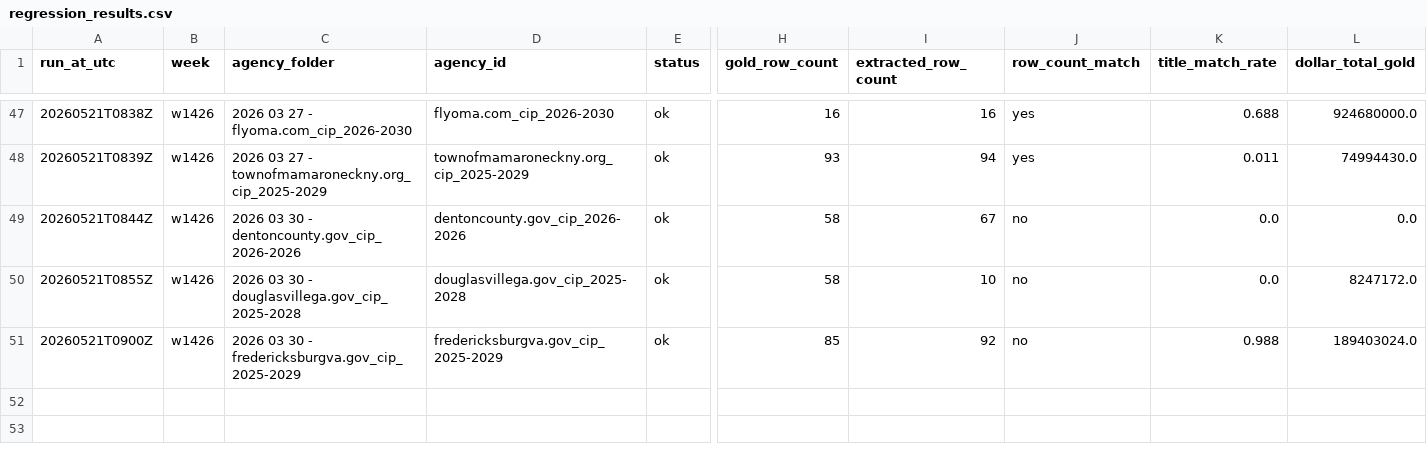
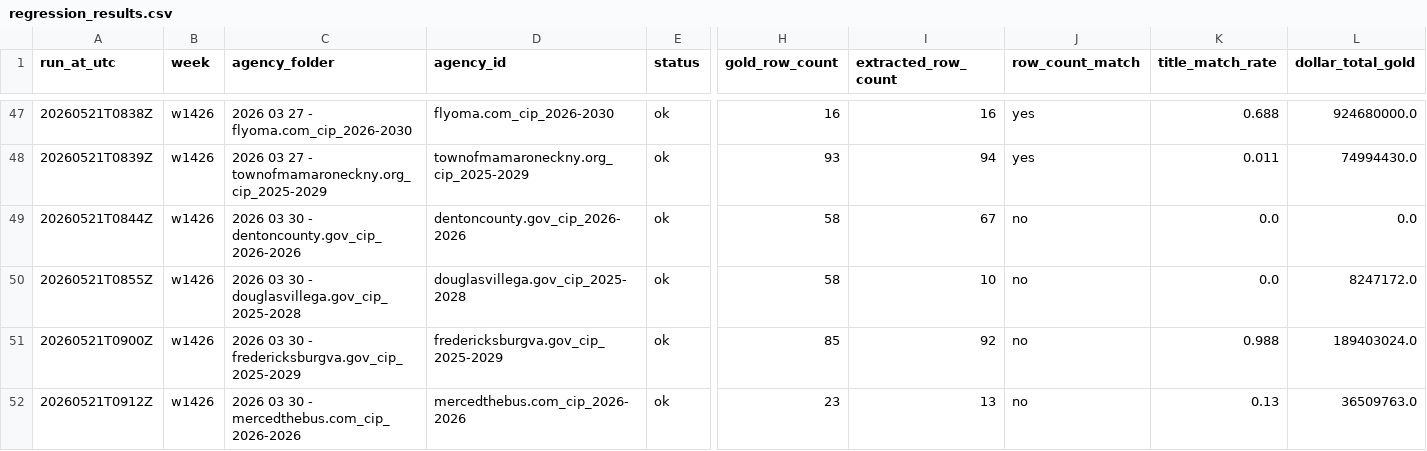
Before and after one commit to firmographs/colab-cip-extract, a CSV file: regression_results.csv, drawn as a sheet; only a part is shown, gaps mark what is left out; rows hold the shown columns only; the diff names each change by its address in the sheet, - before the commit and + after, or states it on an @@ line.

Commit message:
regression: w1426/mercedthebus.com_cip_2026-2026 — ok (16/234)

```diff
--- a/regression_results.csv
+++ b/regression_results.csv
+row 52: 20260521T0912Z | w1426 | 2026 03 30 - mercedthebus.com_cip_2026-2026 | mercedthebus.com_cip_2026-2026 | ok | 23 | 13 | no | 0.13 | 36509763.0
```
